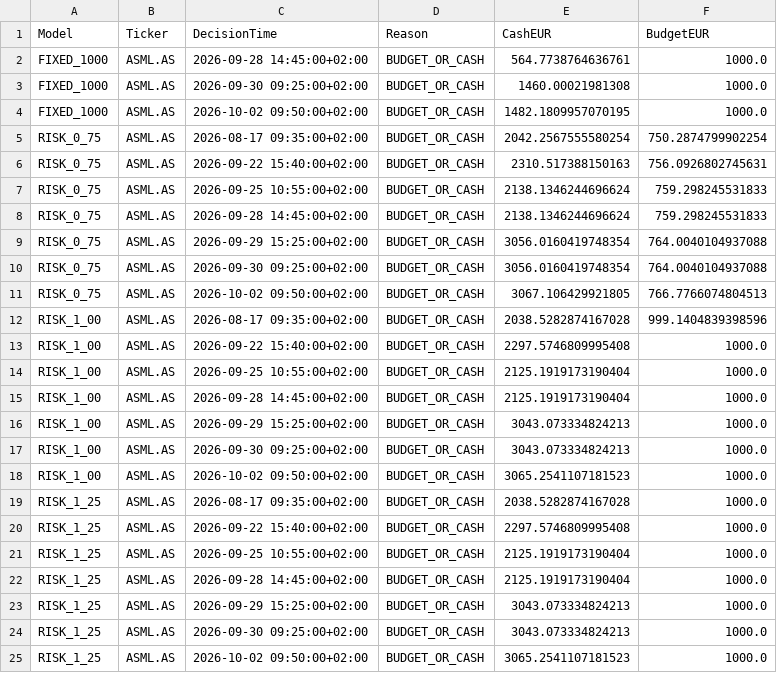
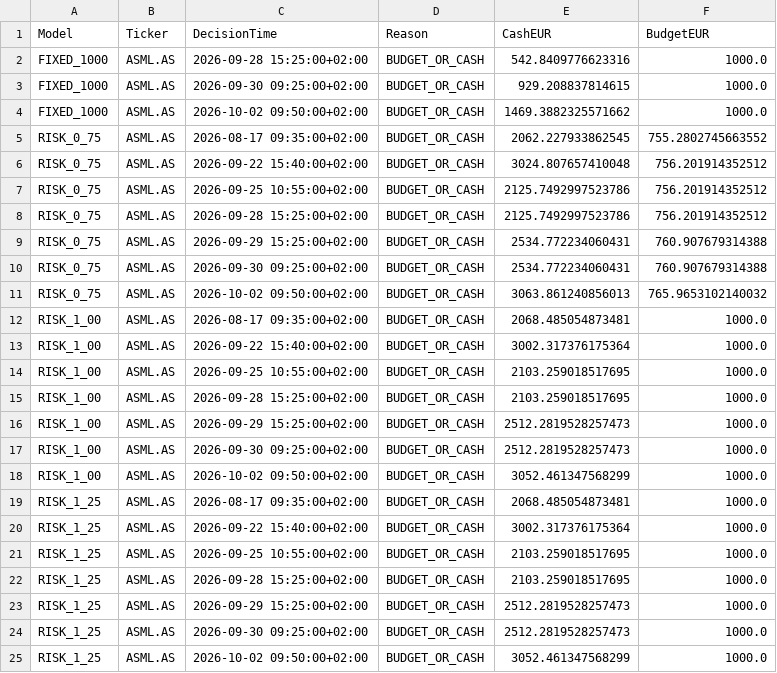
Before and after one commit to Thameur95/investment-assistant, a CSV file: historical_lab/results/risk_manager_rejections.csv, drawn as a sheet.

```diff
--- a/historical_lab/results/risk_manager_rejections.csv
+++ b/historical_lab/results/risk_manager_rejections.csv
@@ -1,25 +1,25 @@
 Model,Ticker,DecisionTime,Reason,CashEUR,BudgetEUR
-FIXED_1000,ASML.AS,2026-09-28 14:45:00+02:00,BUDGET_OR_CASH,564.7738764636761,1000.0
-FIXED_1000,ASML.AS,2026-09-30 09:25:00+02:00,BUDGET_OR_CASH,1460.00021981308,1000.0
-FIXED_1000,ASML.AS,2026-10-02 09:50:00+02:00,BUDGET_OR_CASH,1482.1809957070195,1000.0
-RISK_0_75,ASML.AS,2026-08-17 09:35:00+02:00,BUDGET_OR_CASH,2042.2567555580254,750.2874799902254
-RISK_0_75,ASML.AS,2026-09-22 15:40:00+02:00,BUDGET_OR_CASH,2310.517388150163,756.0926802745631
-RISK_0_75,ASML.AS,2026-09-25 10:55:00+02:00,BUDGET_OR_CASH,2138.1346244696624,759.298245531833
-RISK_0_75,ASML.AS,2026-09-28 14:45:00+02:00,BUDGET_OR_CASH,2138.1346244696624,759.298245531833
-RISK_0_75,ASML.AS,2026-09-29 15:25:00+02:00,BUDGET_OR_CASH,3056.0160419748354,764.0040104937088
-RISK_0_75,ASML.AS,2026-09-30 09:25:00+02:00,BUDGET_OR_CASH,3056.0160419748354,764.0040104937088
-RISK_0_75,ASML.AS,2026-10-02 09:50:00+02:00,BUDGET_OR_CASH,3067.106429921805,766.7766074804513
-RISK_1_00,ASML.AS,2026-08-17 09:35:00+02:00,BUDGET_OR_CASH,2038.5282874167028,999.1404839398596
-RISK_1_00,ASML.AS,2026-09-22 15:40:00+02:00,BUDGET_OR_CASH,2297.5746809995408,1000.0
-RISK_1_00,ASML.AS,2026-09-25 10:55:00+02:00,BUDGET_OR_CASH,2125.1919173190404,1000.0
-RISK_1_00,ASML.AS,2026-09-28 14:45:00+02:00,BUDGET_OR_CASH,2125.1919173190404,1000.0
-RISK_1_00,ASML.AS,2026-09-29 15:25:00+02:00,BUDGET_OR_CASH,3043.073334824213,1000.0
-RISK_1_00,ASML.AS,2026-09-30 09:25:00+02:00,BUDGET_OR_CASH,3043.073334824213,1000.0
-RISK_1_00,ASML.AS,2026-10-02 09:50:00+02:00,BUDGET_OR_CASH,3065.2541107181523,1000.0
-RISK_1_25,ASML.AS,2026-08-17 09:35:00+02:00,BUDGET_OR_CASH,2038.5282874167028,1000.0
-RISK_1_25,ASML.AS,2026-09-22 15:40:00+02:00,BUDGET_OR_CASH,2297.5746809995408,1000.0
-RISK_1_25,ASML.AS,2026-09-25 10:55:00+02:00,BUDGET_OR_CASH,2125.1919173190404,1000.0
-RISK_1_25,ASML.AS,2026-09-28 14:45:00+02:00,BUDGET_OR_CASH,2125.1919173190404,1000.0
-RISK_1_25,ASML.AS,2026-09-29 15:25:00+02:00,BUDGET_OR_CASH,3043.073334824213,1000.0
-RISK_1_25,ASML.AS,2026-09-30 09:25:00+02:00,BUDGET_OR_CASH,3043.073334824213,1000.0
-RISK_1_25,ASML.AS,2026-10-02 09:50:00+02:00,BUDGET_OR_CASH,3065.2541107181523,1000.0
+FIXED_1000,ASML.AS,2026-09-28 15:25:00+02:00,BUDGET_OR_CASH,542.8409776623316,1000.0
+FIXED_1000,ASML.AS,2026-09-30 09:25:00+02:00,BUDGET_OR_CASH,929.208837814615,1000.0
+FIXED_1000,ASML.AS,2026-10-02 09:50:00+02:00,BUDGET_OR_CASH,1469.3882325571662,1000.0
+RISK_0_75,ASML.AS,2026-08-17 09:35:00+02:00,BUDGET_OR_CASH,2062.227933862545,755.2802745663552
+RISK_0_75,ASML.AS,2026-09-22 15:40:00+02:00,BUDGET_OR_CASH,3024.807657410048,756.201914352512
+RISK_0_75,ASML.AS,2026-09-25 10:55:00+02:00,BUDGET_OR_CASH,2125.7492997523786,756.201914352512
+RISK_0_75,ASML.AS,2026-09-28 15:25:00+02:00,BUDGET_OR_CASH,2125.7492997523786,756.201914352512
+RISK_0_75,ASML.AS,2026-09-29 15:25:00+02:00,BUDGET_OR_CASH,2534.772234060431,760.907679314388
+RISK_0_75,ASML.AS,2026-09-30 09:25:00+02:00,BUDGET_OR_CASH,2534.772234060431,760.907679314388
+RISK_0_75,ASML.AS,2026-10-02 09:50:00+02:00,BUDGET_OR_CASH,3063.861240856013,765.9653102140032
+RISK_1_00,ASML.AS,2026-08-17 09:35:00+02:00,BUDGET_OR_CASH,2068.485054873481,1000.0
+RISK_1_00,ASML.AS,2026-09-22 15:40:00+02:00,BUDGET_OR_CASH,3002.317376175364,1000.0
+RISK_1_00,ASML.AS,2026-09-25 10:55:00+02:00,BUDGET_OR_CASH,2103.259018517695,1000.0
+RISK_1_00,ASML.AS,2026-09-28 15:25:00+02:00,BUDGET_OR_CASH,2103.259018517695,1000.0
+RISK_1_00,ASML.AS,2026-09-29 15:25:00+02:00,BUDGET_OR_CASH,2512.2819528257473,1000.0
+RISK_1_00,ASML.AS,2026-09-30 09:25:00+02:00,BUDGET_OR_CASH,2512.2819528257473,1000.0
+RISK_1_00,ASML.AS,2026-10-02 09:50:00+02:00,BUDGET_OR_CASH,3052.461347568299,1000.0
+RISK_1_25,ASML.AS,2026-08-17 09:35:00+02:00,BUDGET_OR_CASH,2068.485054873481,1000.0
+RISK_1_25,ASML.AS,2026-09-22 15:40:00+02:00,BUDGET_OR_CASH,3002.317376175364,1000.0
+RISK_1_25,ASML.AS,2026-09-25 10:55:00+02:00,BUDGET_OR_CASH,2103.259018517695,1000.0
+RISK_1_25,ASML.AS,2026-09-28 15:25:00+02:00,BUDGET_OR_CASH,2103.259018517695,1000.0
+RISK_1_25,ASML.AS,2026-09-29 15:25:00+02:00,BUDGET_OR_CASH,2512.2819528257473,1000.0
+RISK_1_25,ASML.AS,2026-09-30 09:25:00+02:00,BUDGET_OR_CASH,2512.2819528257473,1000.0
+RISK_1_25,ASML.AS,2026-10-02 09:50:00+02:00,BUDGET_OR_CASH,3052.461347568299,1000.0
```
Also changed, not shown: historical_lab/results/risk_manager_summary.csv, 3 other files.
